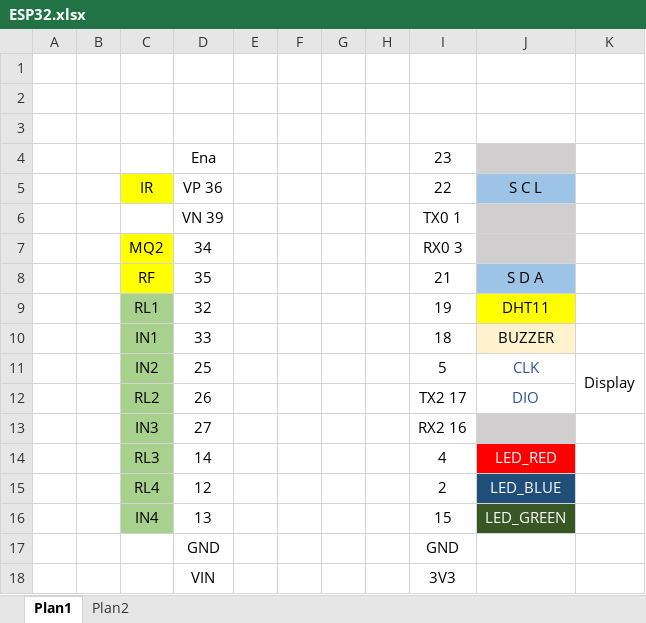
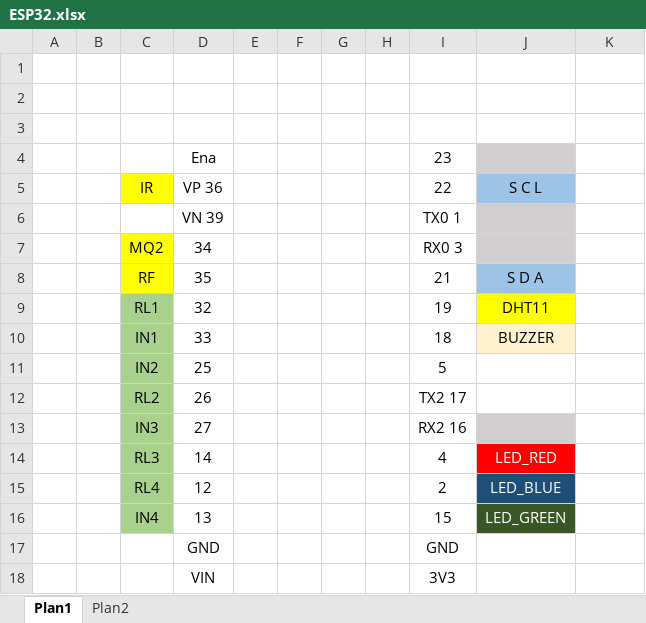
Before and after one commit to fcabralsilva/Autormacao_esp32, an Excel workbook: ESP32.xlsx, sheet Plan1, drawn as a sheet; values as stored, in another font and other column widths than the file's, no borders; charts and pictures not drawn; the diff names each change by its address in the sheet, - before the commit and + after, or states it on an @@ line.

```diff
--- a/ESP32.xlsx (sheet Plan1)
+++ b/ESP32.xlsx (sheet Plan1)
-J11 (S C L): CLK
+J11 (S C L): (empty)
-K11: Display
+K11: (empty)
-K11:K12 merged
-J12 (S C L): DIO
+J12 (S C L): (empty)
```
Also changed, not shown: 1 other file.
